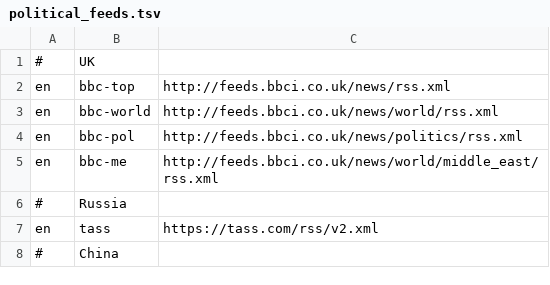
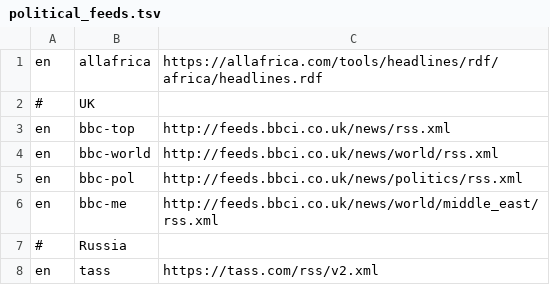
Before and after one commit to CodeAKrome/Pheme-News, a TSV file: config/political_feeds.tsv, drawn as a sheet; only a part is shown; the shorter side is filled out with more unchanged rows.

```diff
--- a/config/political_feeds.tsv
+++ b/config/political_feeds.tsv
@@ -1 +1,2 @@
+en	allafrica	https://allafrica.com/tools/headlines/rdf/africa/headlines.rdf
 #	UK	
```
Also changed, not shown: 1 other file.
